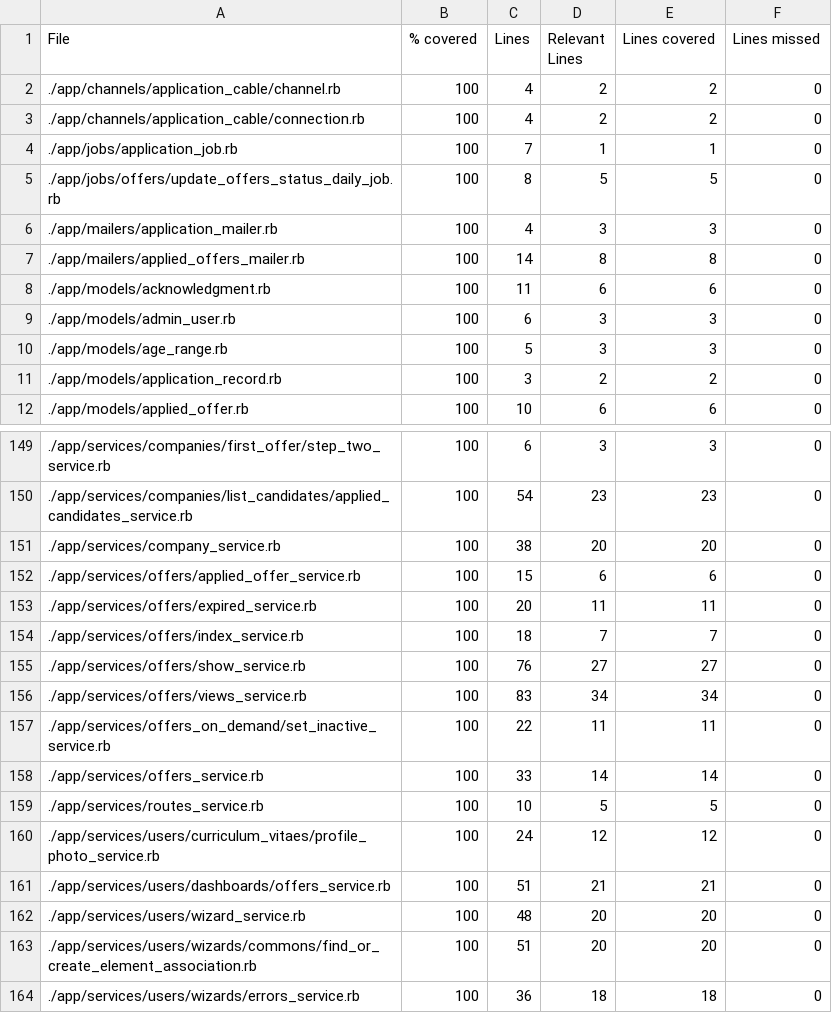
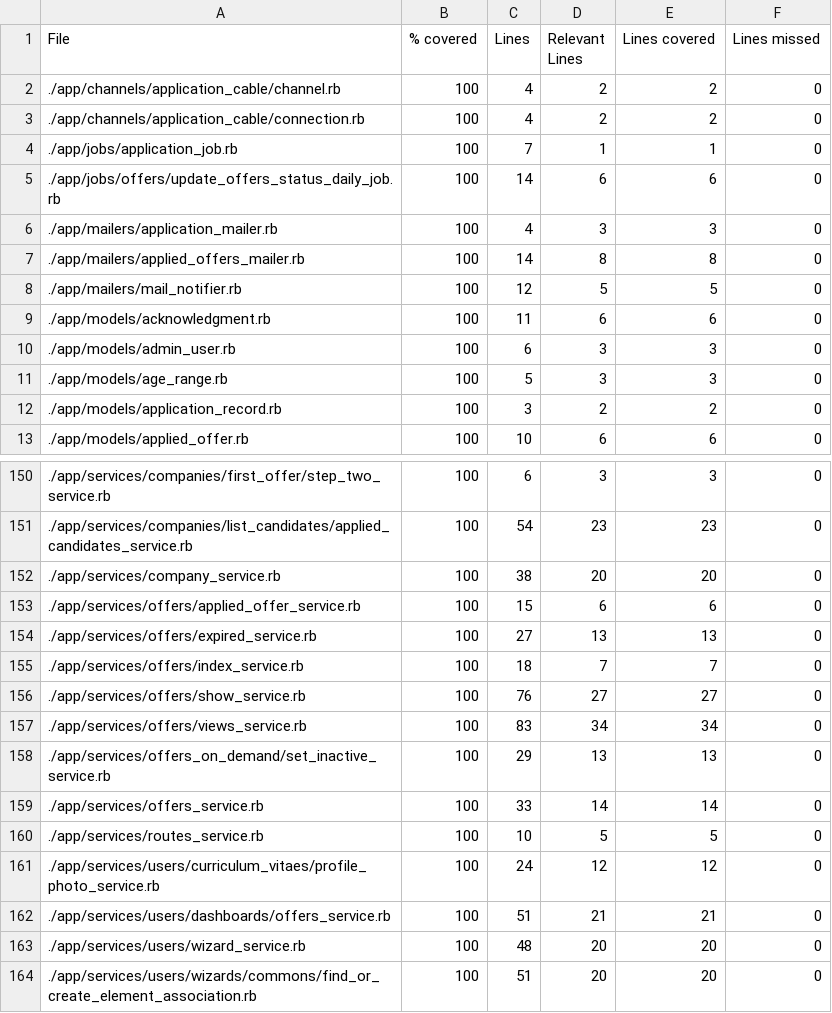
Before and after one commit to vlaguzman/hoytrabajas, a CSV file: coverage_results.csv, drawn as a sheet; only a part is shown, gaps mark what is left out; the shorter side is filled out with more unchanged rows.

Commit message:
add mail notifier and fix vlad comments

```diff
--- a/coverage_results.csv
+++ b/coverage_results.csv
@@ -4,5 +4,6 @@ File,% covered,Lines,Relevant Lines,Lines covered,Lines missed
 "./app/jobs/application_job.rb",100,7,1,1,0
-"./app/jobs/offers/update_offers_status_daily_job.rb",100,8,5,5,0
+"./app/jobs/offers/update_offers_status_daily_job.rb",100,14,6,6,0
 "./app/mailers/application_mailer.rb",100,4,3,3,0
 "./app/mailers/applied_offers_mailer.rb",100,14,8,8,0
+"./app/mailers/mail_notifier.rb",100,12,5,5,0
 "./app/models/acknowledgment.rb",100,11,6,6,0
@@ -152,3 +153,3 @@ File,% covered,Lines,Relevant Lines,Lines covered,Lines missed
 "./app/services/offers/applied_offer_service.rb",100,15,6,6,0
-"./app/services/offers/expired_service.rb",100,20,11,11,0
+"./app/services/offers/expired_service.rb",100,27,13,13,0
 "./app/services/offers/index_service.rb",100,18,7,7,0
@@ -156,3 +157,3 @@ File,% covered,Lines,Relevant Lines,Lines covered,Lines missed
 "./app/services/offers/views_service.rb",100,83,34,34,0
-"./app/services/offers_on_demand/set_inactive_service.rb",100,22,11,11,0
+"./app/services/offers_on_demand/set_inactive_service.rb",100,29,13,13,0
 "./app/services/offers_service.rb",100,33,14,14,0
```
Also changed, not shown: 14 other files.
